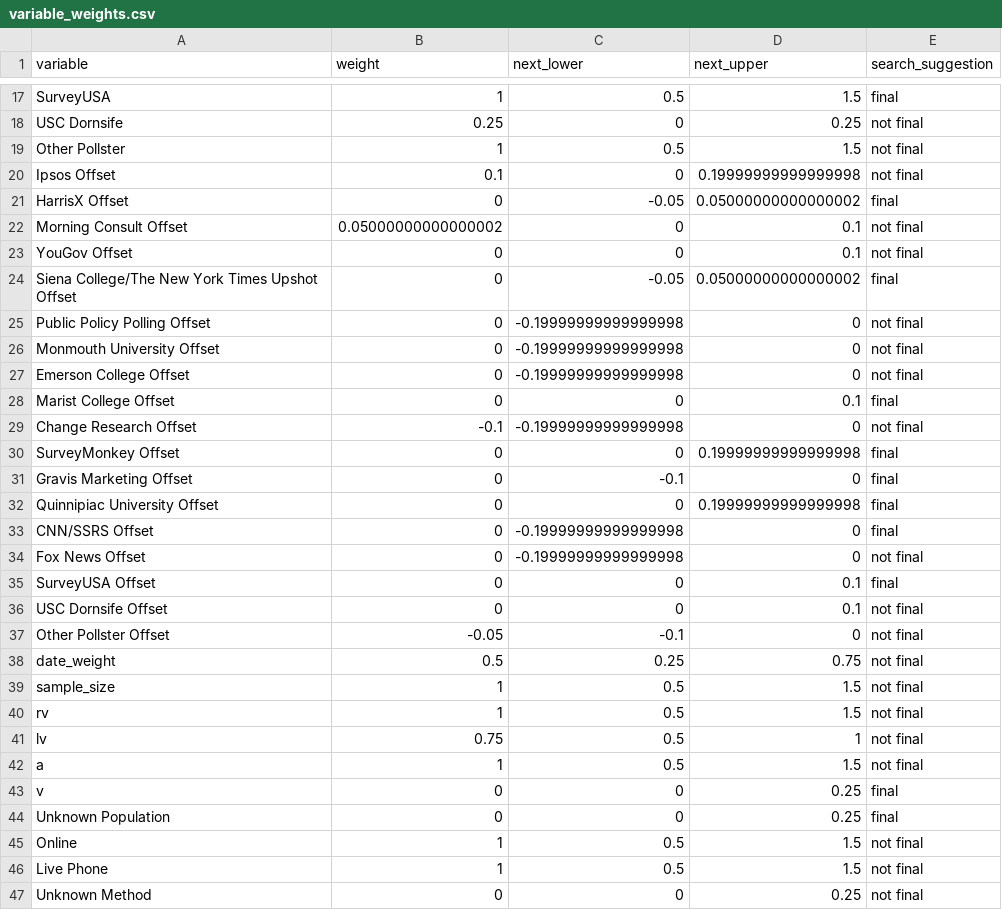
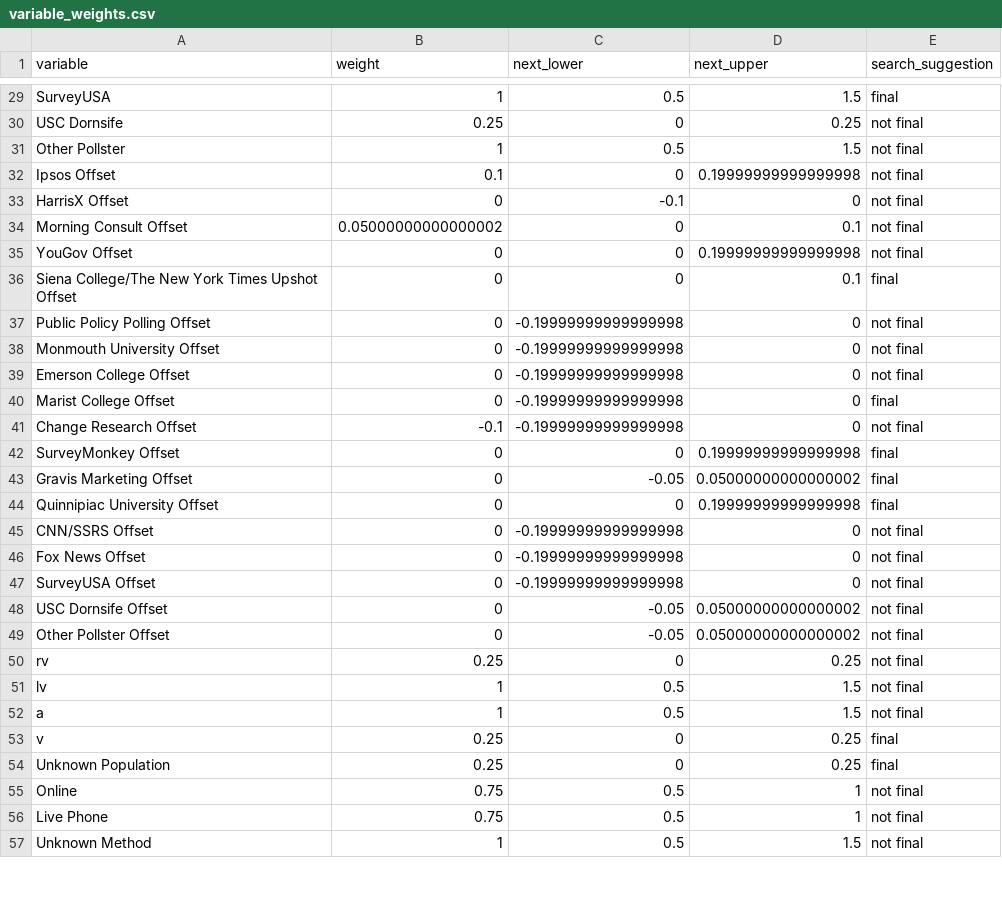
Before and after one commit to markjrieke/2022-midterm-forecasts, a CSV file: data/models/midterm_model/variable_weights.csv, drawn as a sheet; only a part is shown, gaps mark what is left out; the diff covers the shown part only.

```diff
--- a/data/models/midterm_model/variable_weights.csv
+++ b/data/models/midterm_model/variable_weights.csv
@@ -20,6 +32,6 @@ Other Pollster,1,0.5,1.5,not final
 Ipsos Offset,0.1,0,0.19999999999999998,not final
-HarrisX Offset,0,-0.05,0.05000000000000002,final
+HarrisX Offset,0,-0.1,0,not final
 Morning Consult Offset,0.05000000000000002,0,0.1,not final
-YouGov Offset,0,0,0.1,not final
-Siena College/The New York Times Upshot Offset,0,-0.05,0.05000000000000002,final
+YouGov Offset,0,0,0.19999999999999998,not final
+Siena College/The New York Times Upshot Offset,0,0,0.1,final
 Public Policy Polling Offset,0,-0.19999999999999998,0,not final
@@ -27,21 +39,19 @@ Monmouth University Offset,0,-0.19999999999999998,0,not final
 Emerson College Offset,0,-0.19999999999999998,0,not final
-Marist College Offset,0,0,0.1,final
+Marist College Offset,0,-0.19999999999999998,0,final
 Change Research Offset,-0.1,-0.19999999999999998,0,not final
 SurveyMonkey Offset,0,0,0.19999999999999998,final
-Gravis Marketing Offset,0,-0.1,0,final
+Gravis Marketing Offset,0,-0.05,0.05000000000000002,final
 Quinnipiac University Offset,0,0,0.19999999999999998,final
-CNN/SSRS Offset,0,-0.19999999999999998,0,final
+CNN/SSRS Offset,0,-0.19999999999999998,0,not final
 Fox News Offset,0,-0.19999999999999998,0,not final
-SurveyUSA Offset,0,0,0.1,final
-USC Dornsife Offset,0,0,0.1,not final
-Other Pollster Offset,-0.05,-0.1,0,not final
-date_weight,0.5,0.25,0.75,not final
-sample_size,1,0.5,1.5,not final
-rv,1,0.5,1.5,not final
-lv,0.75,0.5,1,not final
+SurveyUSA Offset,0,-0.19999999999999998,0,not final
+USC Dornsife Offset,0,-0.05,0.05000000000000002,not final
+Other Pollster Offset,0,-0.05,0.05000000000000002,not final
+rv,0.25,0,0.25,not final
+lv,1,0.5,1.5,not final
 a,1,0.5,1.5,not final
-v,0,0,0.25,final
-Unknown Population,0,0,0.25,final
-Online,1,0.5,1.5,not final
-Live Phone,1,0.5,1.5,not final
-Unknown Method,0,0,0.25,not final
+v,0.25,0,0.25,final
+Unknown Population,0.25,0,0.25,final
+Online,0.75,0.5,1,not final
+Live Phone,0.75,0.5,1,not final
+Unknown Method,1,0.5,1.5,not final
```
Also changed, not shown: 3 added rows, 3 removed rows, 7 moved rows and 10 edited cells elsewhere in this file, data/models/midterm_model/rmse_tracker.csv.
